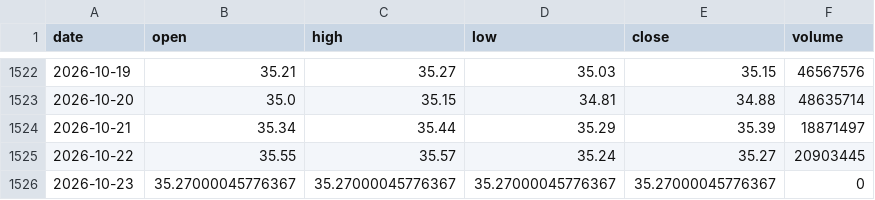
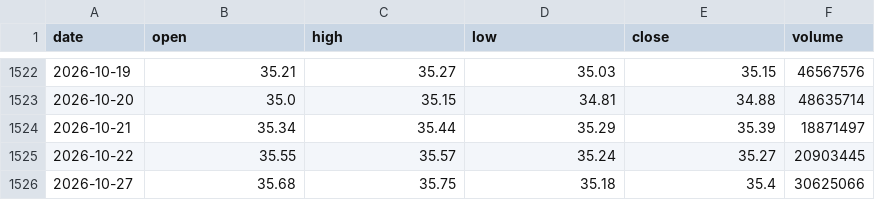
Before and after one commit to SimonNien2004/Stock00878, a CSV file: data/raw/price.csv, drawn as a sheet; only a part is shown, gaps mark what is left out; removed rows and columns are numbered as before the commit, all else as after; the diff names each change by its address in the sheet, - before the commit and + after, or states it on an @@ line.

```diff
--- a/data/raw/price.csv
+++ b/data/raw/price.csv
-row 1526: 2026-10-23 | 35.27000045776367 | 35.27000045776367 | 35.27000045776367 | 35.27000045776367 | 0
+row 1526: 2026-10-27 | 35.68 | 35.75 | 35.18 | 35.4 | 30625066
```
Also changed, not shown: data/predictions.csv, data/raw/inst.csv, 6 other files.
